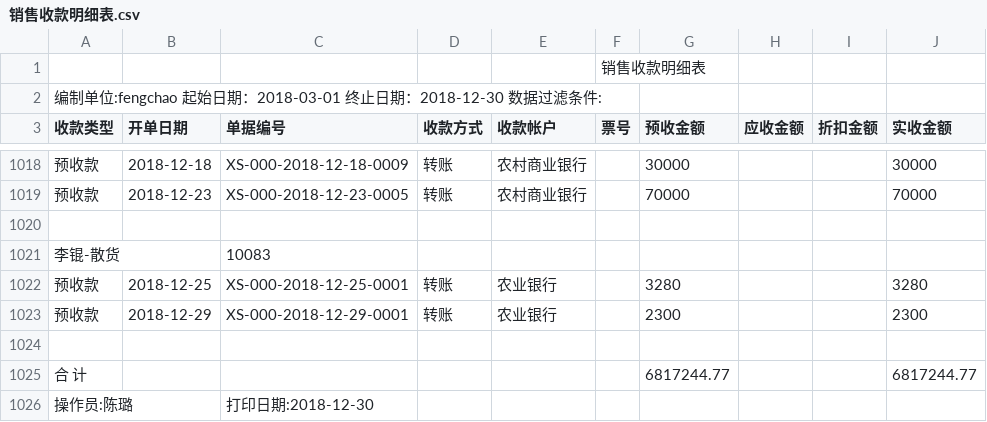
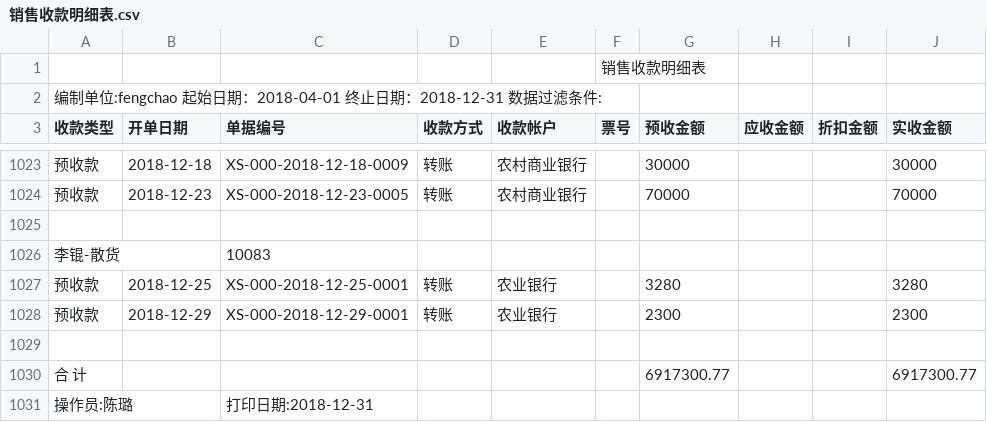
Before and after one commit to wb88517/Feng-chao, a CSV file: 销售收款明细表.csv, drawn as a sheet; only a part is shown, gaps mark what is left out; the diff covers the shown part only.

```diff
--- a/销售收款明细表.csv
+++ b/销售收款明细表.csv
@@ -1,3 +1,3 @@
 ,,,,,销售收款明细表,,,,
-编制单位:fengchao   起始日期：2018-03-01 终止日期：2018-12-30   数据过滤条件:        ,,,,,,,,,
+编制单位:fengchao   起始日期：2018-04-01 终止日期：2018-12-31   数据过滤条件:        ,,,,,,,,,
 收款类型,开单日期,单据编号,收款方式,收款帐户,票号,预收金额,应收金额,折扣金额,实收金额
@@ -1024,3 +1029,3 @@
 ,,,,,,,,,
-合 计,,,,,,6817244.77, , ,6817244.77
-操作员:陈璐,,打印日期:2018-12-30,,,,,,,
+合 计,,,,,,6917300.77, , ,6917300.77
+操作员:陈璐,,打印日期:2018-12-31,,,,,,,
```
Also changed, not shown: 5 added rows elsewhere in this file.
